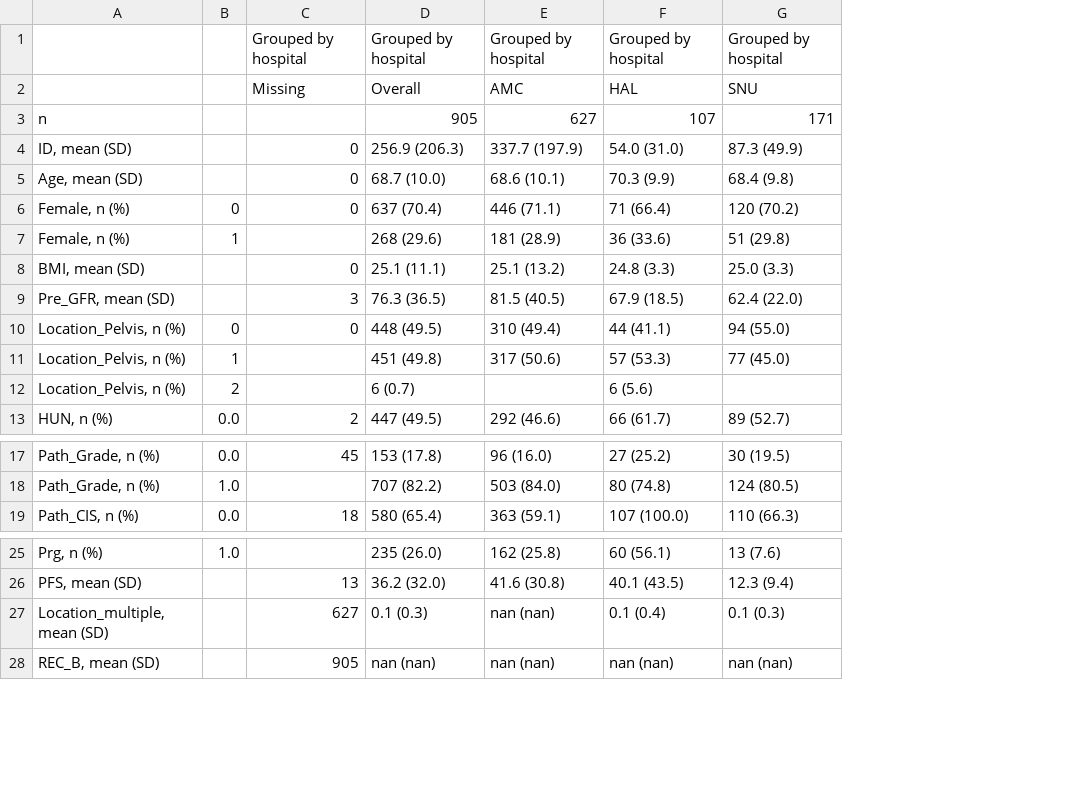
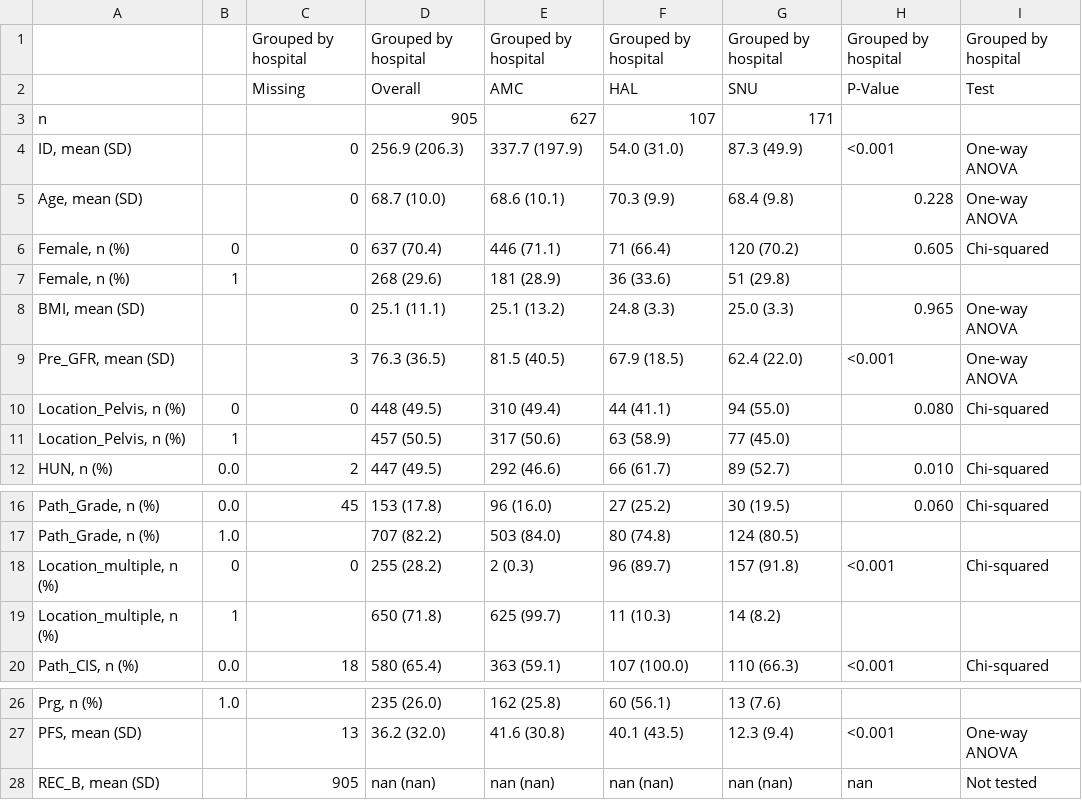
Before and after one commit to JUNGYO/UTUC_Surv, a CSV file: data/Table1.csv, drawn as a sheet; only a part is shown, gaps mark what is left out; removed rows and columns are numbered as before the commit, all else as after; the diff names each change by its address in the sheet, - before the commit and + after, or states it on an @@ line.

```diff
--- a/data/Table1.csv
+++ b/data/Table1.csv
+column H, rows 1-12: Grouped by hospital | P-Value |  | <0.001 | 0.228 | 0.605 |  | 0.965 | <0.001 | 0.080 |  | 0.010; row 16: 0.060; row 20: <0.001; rows 27-28: <0.001 | nan
+column I, rows 1-12: Grouped by hospital | Test |  | One-way ANOVA | One-way ANOVA | Chi-squared |  | One-way ANOVA | One-way ANOVA | Chi-squared |  | Chi-squared; row 16: Chi-squared; row 20: Chi-squared; rows 27-28: One-way ANOVA | Not tested
-D11: 451 (49.8)
+D11: 457 (50.5)
-F11: 57 (53.3)
+F11: 63 (58.9)
-row 12: Location_Pelvis, n (%) | 2 |  | 6 (0.7) |  | 6 (5.6)
+row 18: Location_multiple, n (%) | 0 | 0 | 255 (28.2) | 2 (0.3) | 96 (89.7) | 157 (91.8) | <0.001 | Chi-squared
+row 19: Location_multiple, n (%) | 1 |  | 650 (71.8) | 625 (99.7) | 11 (10.3) | 14 (8.2)
-row 27: Location_multiple, mean (SD) |  | 627 | 0.1 (0.3) | nan (nan) | 0.1 (0.4) | 0.1 (0.3)
```
Also changed, not shown: save/test_data.csv, save/train_data.csv, 3 other files.
